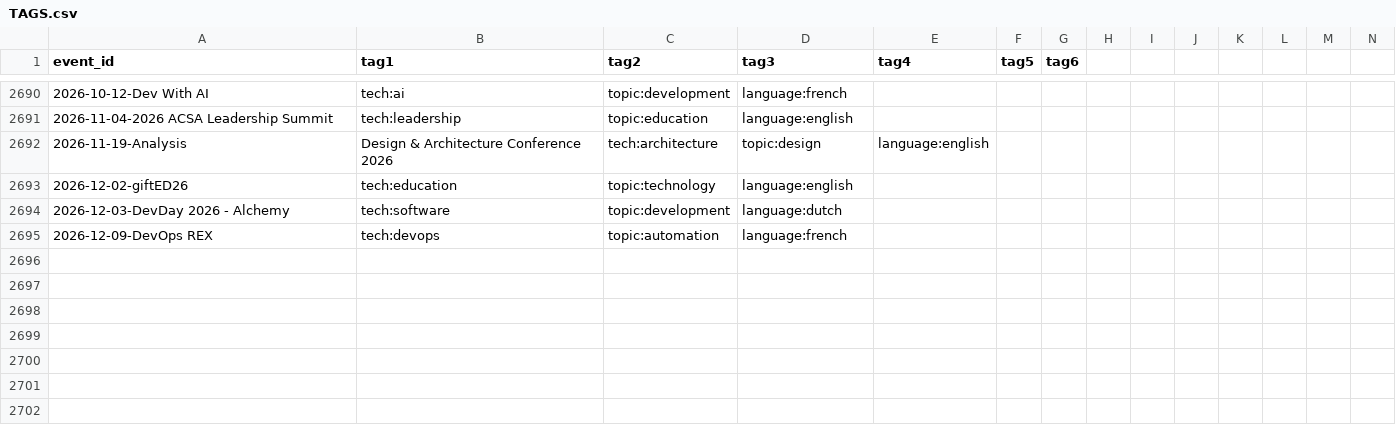
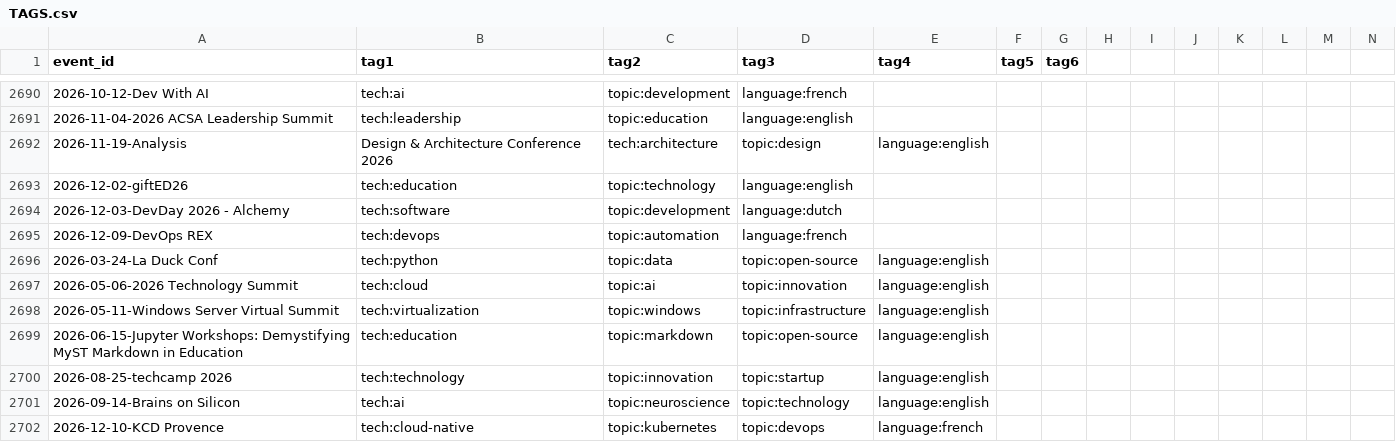
Before and after one commit to scraly/developers-conferences-agenda, a CSV file: TAGS.csv, drawn as a sheet; only a part is shown, gaps mark what is left out; rows hold the shown columns only; the diff names each change by its address in the sheet, - before the commit and + after, or states it on an @@ line.

Commit message:
generate new tags (#2618)
Co-authored-by: scraly <2543381+scraly@users.noreply.github.com>

```diff
--- a/TAGS.csv
+++ b/TAGS.csv
+row 2696: 2026-03-24-La Duck Conf | tech:python | topic:data | topic:open-source | language:english
+row 2697: 2026-05-06-2026 Technology Summit | tech:cloud | topic:ai | topic:innovation | language:english
+row 2698: 2026-05-11-Windows Server Virtual Summit | tech:virtualization | topic:windows | topic:infrastructure | language:english
+row 2699: 2026-06-15-Jupyter Workshops: Demystifying MyST Markdown in Education | tech:education | topic:markdown | topic:open-source | language:english
+row 2700: 2026-08-25-techcamp 2026 | tech:technology | topic:innovation | topic:startup | language:english
+row 2701: 2026-09-14-Brains on Silicon | tech:ai | topic:neuroscience | topic:technology | language:english
+row 2702: 2026-12-10-KCD Provence | tech:cloud-native | topic:kubernetes | topic:devops | language:french
```
